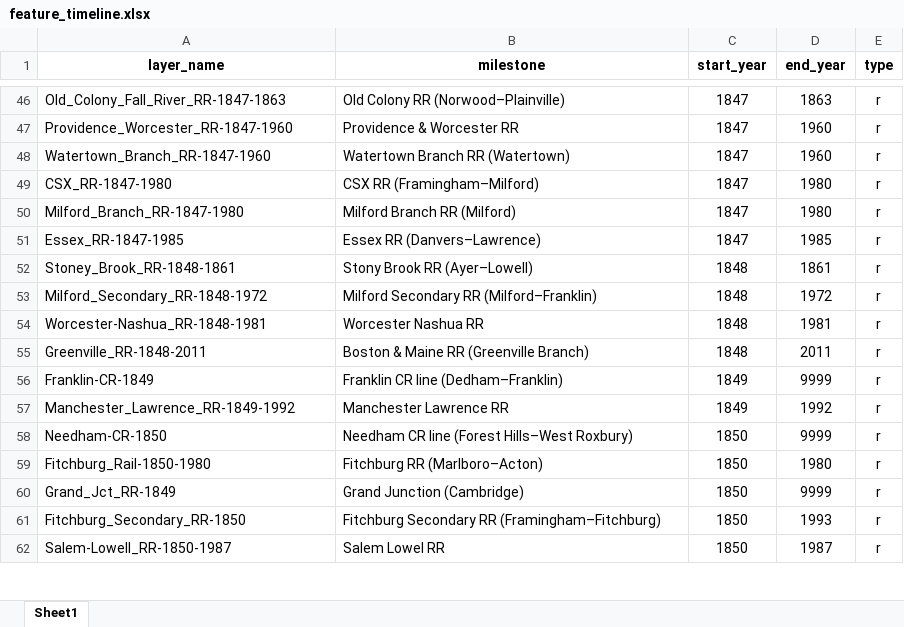
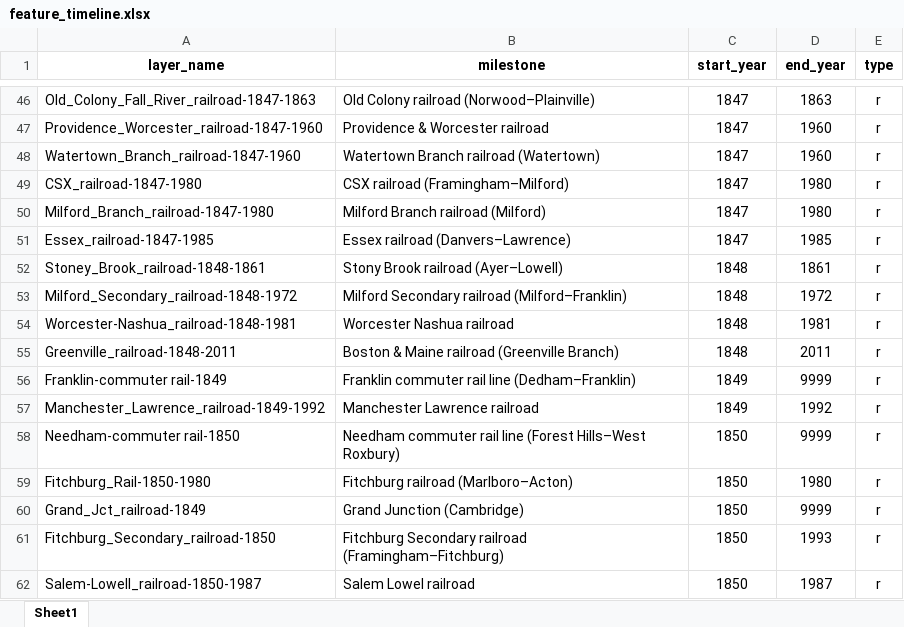
Before and after one commit to bkrepp-ctps/prototype-historical-map, an Excel workbook: xlsx/feature_timeline.xlsx, sheet Sheet1, drawn as a sheet; only a part is shown, gaps mark what is left out; values as stored, in another font and other column widths than the file's, no borders; the diff covers the shown part only; the diff names each change by its address in the sheet, - before the commit and + after, or states it on an @@ line.

```diff
--- a/xlsx/feature_timeline.xlsx (sheet Sheet1)
+++ b/xlsx/feature_timeline.xlsx (sheet Sheet1)
-A46 (layer_name): Old_Colony_Fall_River_RR-1847-1863
+A46 (layer_name): Old_Colony_Fall_River_railroad-1847-1863
-B46 (milestone): Old Colony RR (Norwood–Plainville)
+B46 (milestone): Old Colony railroad (Norwood–Plainville)
-A47 (layer_name): Providence_Worcester_RR-1847-1960
+A47 (layer_name): Providence_Worcester_railroad-1847-1960
-B47 (milestone): Providence & Worcester RR
+B47 (milestone): Providence & Worcester railroad
-A48 (layer_name): Watertown_Branch_RR-1847-1960
+A48 (layer_name): Watertown_Branch_railroad-1847-1960
-B48 (milestone): Watertown Branch RR (Watertown)
+B48 (milestone): Watertown Branch railroad (Watertown)
-A49 (layer_name): CSX_RR-1847-1980
+A49 (layer_name): CSX_railroad-1847-1980
-B49 (milestone): CSX RR (Framingham–Milford)
+B49 (milestone): CSX railroad (Framingham–Milford)
-A50 (layer_name): Milford_Branch_RR-1847-1980
+A50 (layer_name): Milford_Branch_railroad-1847-1980
-B50 (milestone): Milford Branch RR (Milford)
+B50 (milestone): Milford Branch railroad (Milford)
-A51 (layer_name): Essex_RR-1847-1985
+A51 (layer_name): Essex_railroad-1847-1985
-B51 (milestone): Essex RR (Danvers–Lawrence)
+B51 (milestone): Essex railroad (Danvers–Lawrence)
-A52 (layer_name): Stoney_Brook_RR-1848-1861
+A52 (layer_name): Stoney_Brook_railroad-1848-1861
-B52 (milestone): Stony Brook RR (Ayer–Lowell)
+B52 (milestone): Stony Brook railroad (Ayer–Lowell)
-A53 (layer_name): Milford_Secondary_RR-1848-1972
+A53 (layer_name): Milford_Secondary_railroad-1848-1972
-B53 (milestone): Milford Secondary RR (Milford–Franklin)
+B53 (milestone): Milford Secondary railroad (Milford–Franklin)
-A54 (layer_name): Worcester-Nashua_RR-1848-1981
+A54 (layer_name): Worcester-Nashua_railroad-1848-1981
-B54 (milestone): Worcester Nashua RR
+B54 (milestone): Worcester Nashua railroad
-A55 (layer_name): Greenville_RR-1848-2011
+A55 (layer_name): Greenville_railroad-1848-2011
-B55 (milestone): Boston & Maine RR (Greenville Branch)
+B55 (milestone): Boston & Maine railroad (Greenville Branch)
-A56 (layer_name): Franklin-CR-1849
+A56 (layer_name): Franklin-commuter rail-1849
-B56 (milestone): Franklin CR line (Dedham–Franklin)
+B56 (milestone): Franklin commuter rail line (Dedham–Franklin)
-A57 (layer_name): Manchester_Lawrence_RR-1849-1992
+A57 (layer_name): Manchester_Lawrence_railroad-1849-1992
-B57 (milestone): Manchester Lawrence RR
+B57 (milestone): Manchester Lawrence railroad
-A58 (layer_name): Needham-CR-1850
+A58 (layer_name): Needham-commuter rail-1850
-B58 (milestone): Needham CR line (Forest…
+B58 (milestone): Needham commuter rail line (Forest…
-B59 (milestone): Fitchburg RR (Marlboro–Acton)
+B59 (milestone): Fitchburg railroad (Marlboro–Acton)
-A60 (layer_name): Grand_Jct_RR-1849
+A60 (layer_name): Grand_Jct_railroad-1849
-A61 (layer_name): Fitchburg_Secondary_RR-1850
+A61 (layer_name): Fitchburg_Secondary_railroad-1850
-B61 (milestone): Fitchburg Secondary RR (Framingham–Fitchburg)
+B61 (milestone): Fitchburg Secondary railroad (Framingham–Fitchburg)
-A62 (layer_name): Salem-Lowell_RR-1850-1987
+A62 (layer_name): Salem-Lowell_railroad-1850-1987
-B62 (milestone): Salem Lowel RR
+B62 (milestone): Salem Lowel railroad
```
Also changed, not shown: 127 edited cells and cell formats elsewhere in this sheet, 1 other file.
